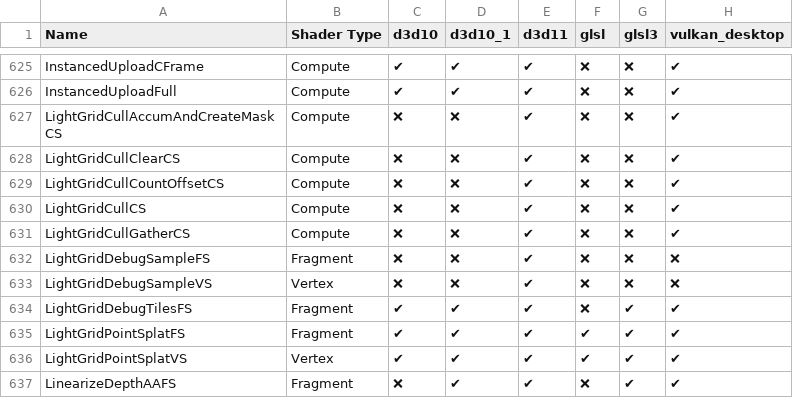
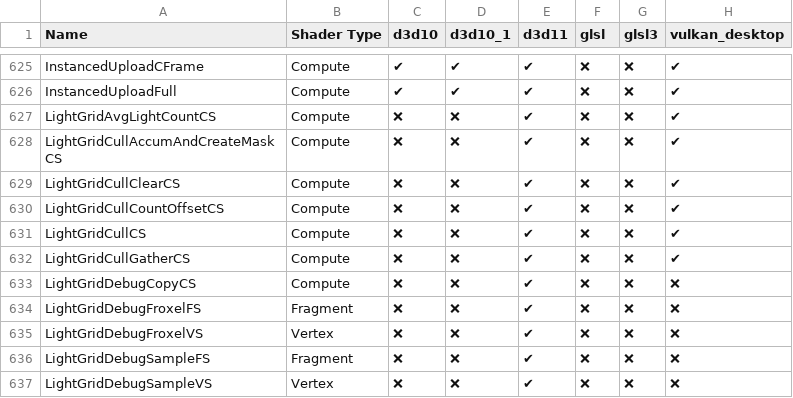
Before and after one commit to regginator/Roblox-Client-Tracker, a CSV file: RobloxShaderData.csv, drawn as a sheet; only a part is shown, gaps mark what is left out; the shorter side is filled out with more unchanged rows; the diff names each change by its address in the sheet, - before the commit and + after, or states it on an @@ line.

```diff
--- a/RobloxShaderData.csv
+++ b/RobloxShaderData.csv
+row 627: LightGridAvgLightCountCS | Compute | ❌ | ❌ | ✔ | ❌ | ❌ | ✔
+row 633: LightGridDebugCopyCS | Compute | ❌ | ❌ | ✔ | ❌ | ❌ | ❌
+row 634: LightGridDebugFroxelFS | Fragment | ❌ | ❌ | ✔ | ❌ | ❌ | ❌
+row 635: LightGridDebugFroxelVS | Vertex | ❌ | ❌ | ✔ | ❌ | ❌ | ❌
```
Also changed, not shown: rbxPkgManifest.csv, shaders/shaders_d3d11.csv, 26 other files.
